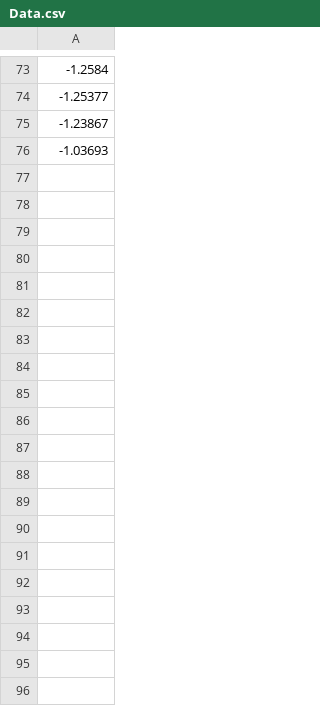
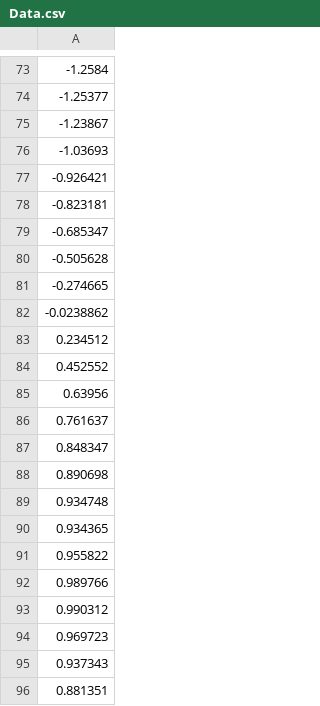
Before and after one commit to JamesFogwill/AINT308, a CSV file: AINT 308/Task2/Data.csv, drawn as a sheet; only a part is shown, gaps mark what is left out; the diff covers the shown part only.

Commit message:
Nearly working Task 4
Something wrong with distance map.

```diff
--- a/AINT 308/Task2/Data.csv
+++ b/AINT 308/Task2/Data.csv
@@ -76 +76,21 @@
 -1.03693
+-0.926421
+-0.823181
+-0.685347
+-0.505628
+-0.274665
+-0.0238862
+0.234512
+0.452552
+0.63956
+0.761637
+0.848347
+0.890698
+0.934748
+0.934365
+0.955822
+0.989766
+0.990312
+0.969723
+0.937343
+0.881351
```
Also changed, not shown: 146 added rows elsewhere in this file, 9 other files.
